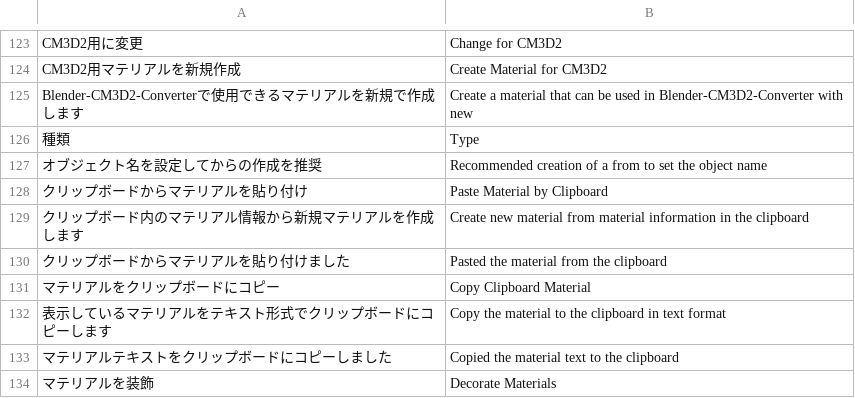
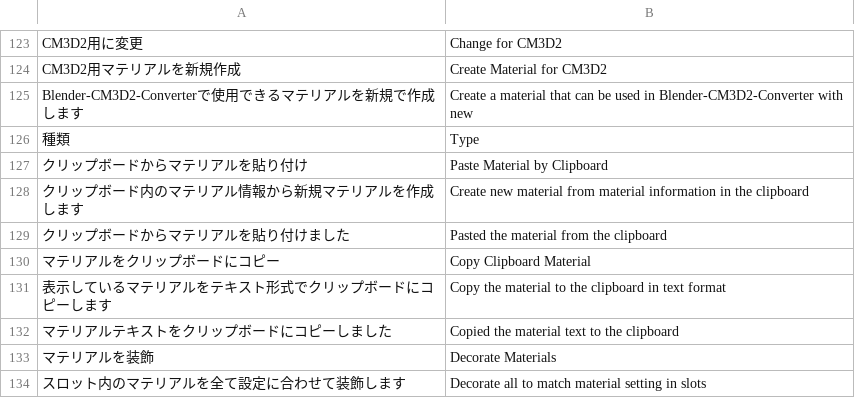
Before and after one commit to CM3D2user/Blender-CM3D2-Converter, a CSV file: CM3D2 Converter/english_dictionary.csv, drawn as a sheet; only a part is shown, gaps mark what is left out; the shorter side is filled out with more unchanged rows; the diff names each change by its address in the sheet, - before the commit and + after, or states it on an @@ line.

```diff
--- a/CM3D2 Converter/english_dictionary.csv
+++ b/CM3D2 Converter/english_dictionary.csv
-row 127: オブジェクト名を設定してからの作成を推奨 | Recommended creation of a from to set the object name
```
Also changed, not shown: 3 other files.
